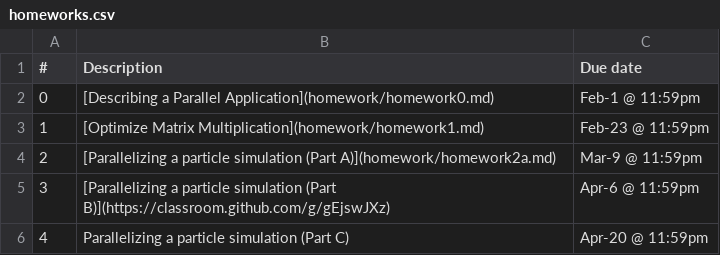
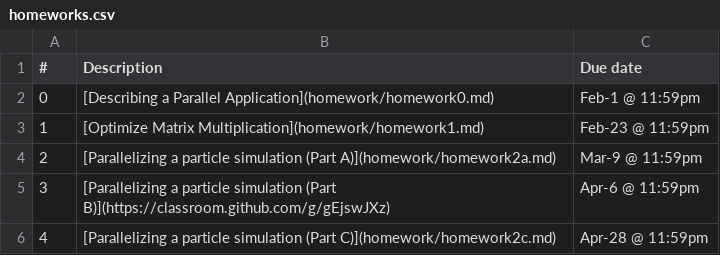
Before and after one commit to mason-sp19-csi-702-003/course-materials, a CSV file: data/homeworks.csv, drawn as a sheet.

Commit message:
Post Homework 2, Part C and update due dates * Instructions for Homework 2, Part C * Link GitHub starter files on instructions page * Link to final project proposal instructions * Updated front page README with new due dates

```diff
--- a/data/homeworks.csv
+++ b/data/homeworks.csv
@@ -5,2 +5,2 @@
 3,"[Parallelizing a particle simulation (Part B)](https://classroom.github.com/g/gEjswJXz)","Apr-6 @ 11:59pm"
-4,"Parallelizing a particle simulation (Part C)","Apr-20 @ 11:59pm"
+4,"[Parallelizing a particle simulation (Part C)](homework/homework2c.md)","Apr-28 @ 11:59pm"
```
Also changed, not shown: 5 other files.
